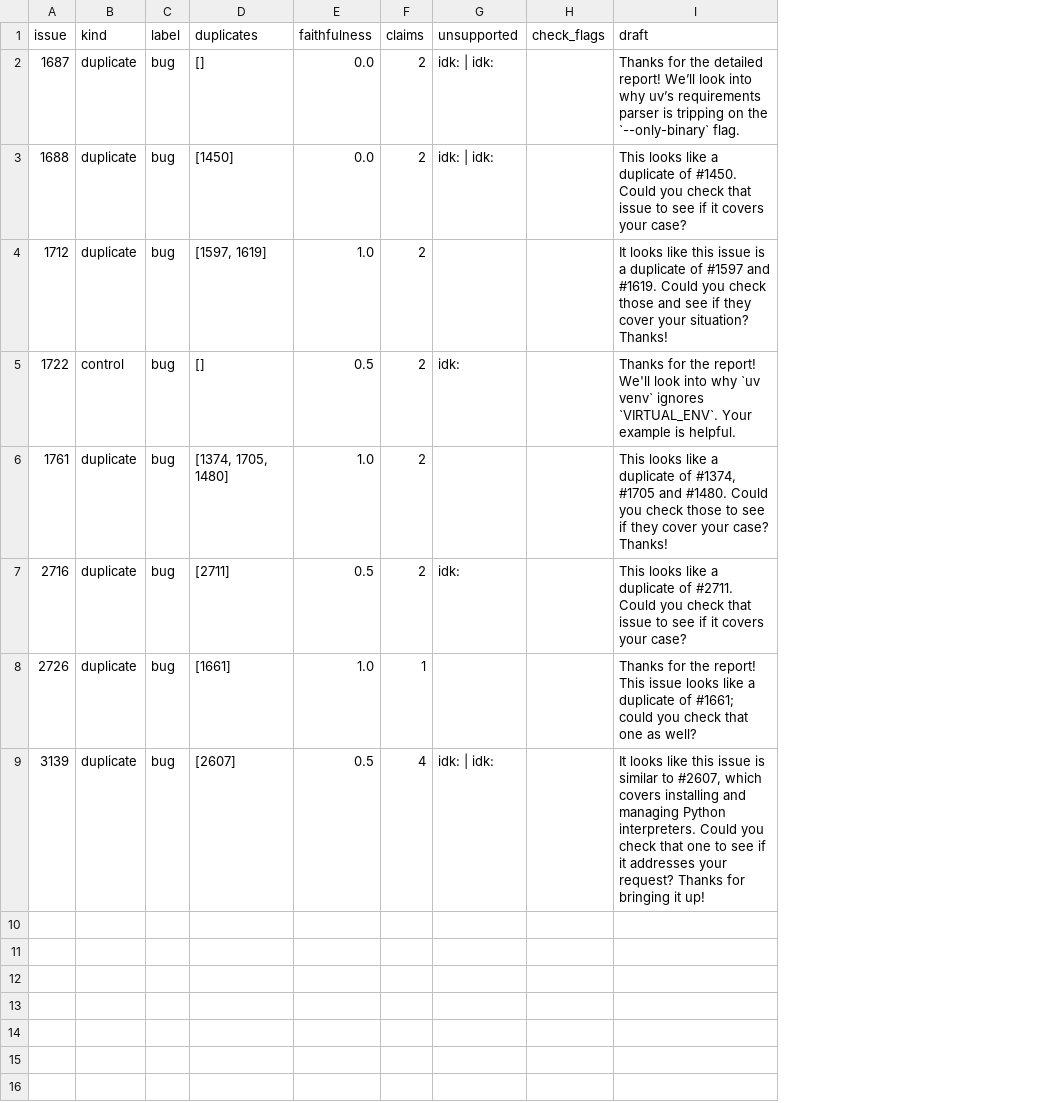
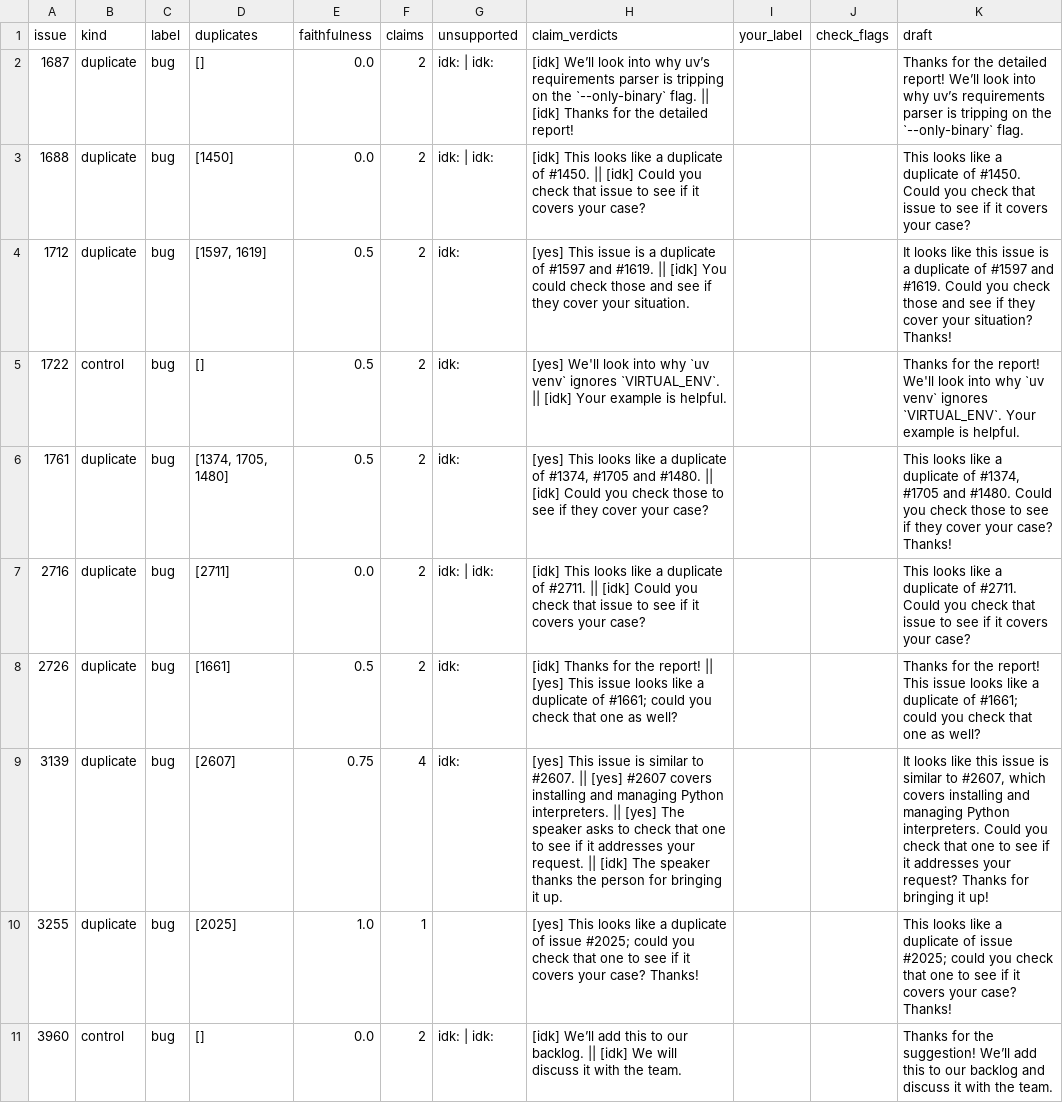
Before and after one commit to MSR-DE/issue-triage-agents, a CSV file: results/faithfulness_dupdev-20b-v1_grounded.csv, drawn as a sheet; only a part is shown; the diff covers the shown part only; the diff names each change by its address in the sheet, - before the commit and + after, or states it on an @@ line.

Commit message:
Drafter: no 'we' rule; checks flag any we'll/we will; re-draft check 5/20 -> 2/20 commitments

```diff
--- a/results/faithfulness_dupdev-20b-v1_grounded.csv
+++ b/results/faithfulness_dupdev-20b-v1_grounded.csv
+column H (claim_verdicts), rows 2-9: [idk] We’ll look into why uv’s requirements parser is tripping on the `--only-binary` flag. || [idk] Thanks for the detailed report! | [idk] This looks like a duplicate of #1450. || [idk] Could you check that issue to see if it covers your case? | [yes] This issue is a duplicate of #1597 and #1619. || [idk] You could check those and see if they cover your situation. | [yes] We'll look into why `uv venv` ignores `VIRTUAL_ENV`. || [idk] Your example is helpful. | [yes] This looks like a duplicate of #1374, #1705 and #1480. || [idk] Could you check those to see if they cover your case? | [idk] This looks like a duplicate of #2711. || [idk] Could you check that issue to see if it covers your case? | [idk] Thanks for the report! || [yes] This issue looks like a duplicate of #1661; could you check that one as well? | [yes] This issue is similar to #2607. || [yes] #2607 covers installing and managing Python interpreters. || [yes] The speaker asks to check that one to see if it addresses your request. || [idk] The speaker thanks the person for bringing it up.
+column I (your_label), empty
-E4 (faithfulness): 1.0
+E4 (faithfulness): 0.5
-G4 (unsupported): (empty)
+G4 (unsupported): idk:
-E6 (faithfulness): 1.0
+E6 (faithfulness): 0.5
-G6 (unsupported): (empty)
+G6 (unsupported): idk:
-E7 (faithfulness): 0.5
+E7 (faithfulness): 0.0
-G7 (unsupported): idk:
+G7 (unsupported): idk: | idk:
-E8 (faithfulness): 1.0
+E8 (faithfulness): 0.5
-F8 (claims): 1
+F8 (claims): 2
-G8 (unsupported): (empty)
+G8 (unsupported): idk:
-E9 (faithfulness): 0.5
+E9 (faithfulness): 0.75
-G9 (unsupported): idk: | idk:
+G9 (unsupported): idk:
+row 10: 3255 | duplicate | bug | [2025] | 1.0 | 1 |  | [yes] This looks like a duplicate of issue #2025; could you check that one to see if it covers your case? Thanks! |  |  | This looks like a duplicate of issue #2025; could you check that one to see if it covers your case? Thanks!
+row 11: 3960 | control | bug | [] | 0.0 | 2 | idk: | idk: | [idk] We’ll add this to our backlog. || [idk] We will discuss it with the team. |  |  | Thanks for the suggestion! We’ll add this to our backlog and discuss it with the team.
```
Also changed, not shown: 10 added rows elsewhere in this file, results/faithfulness_dupdev-20b-v1.csv, 2 other files.
